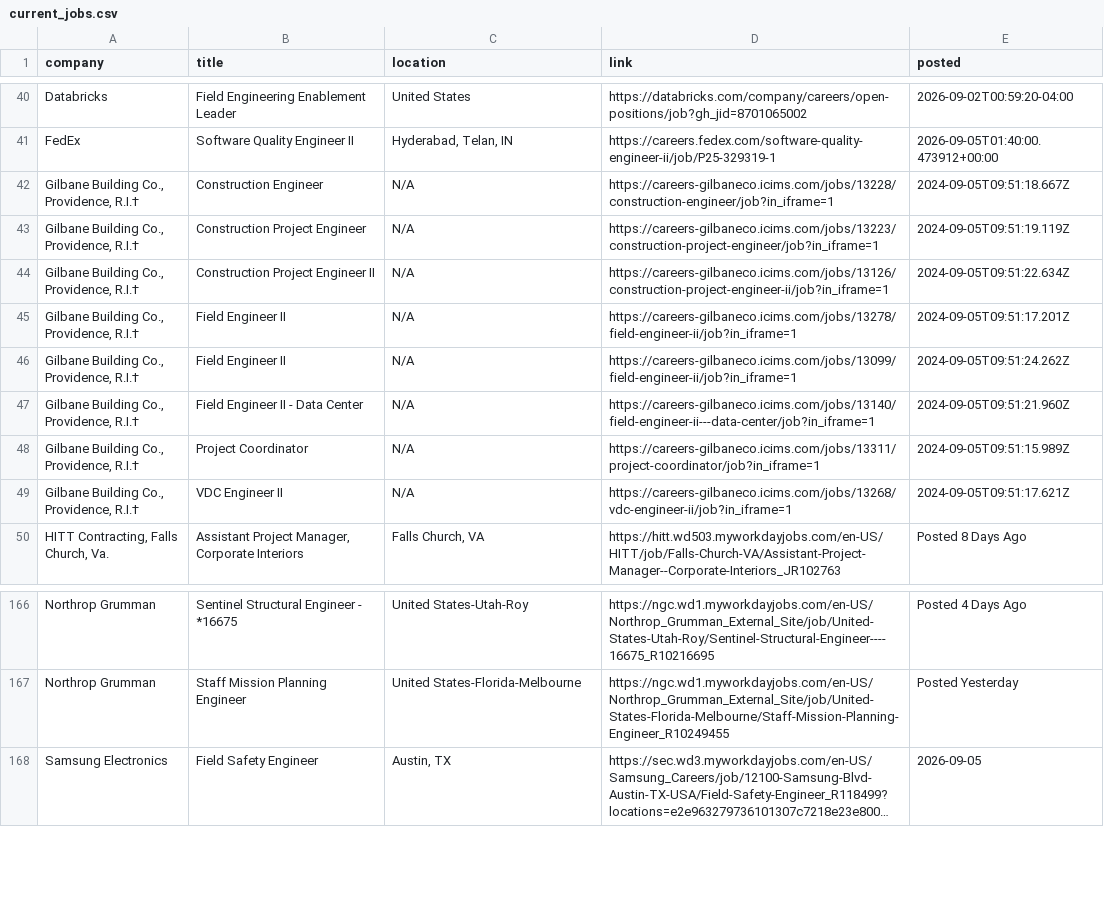
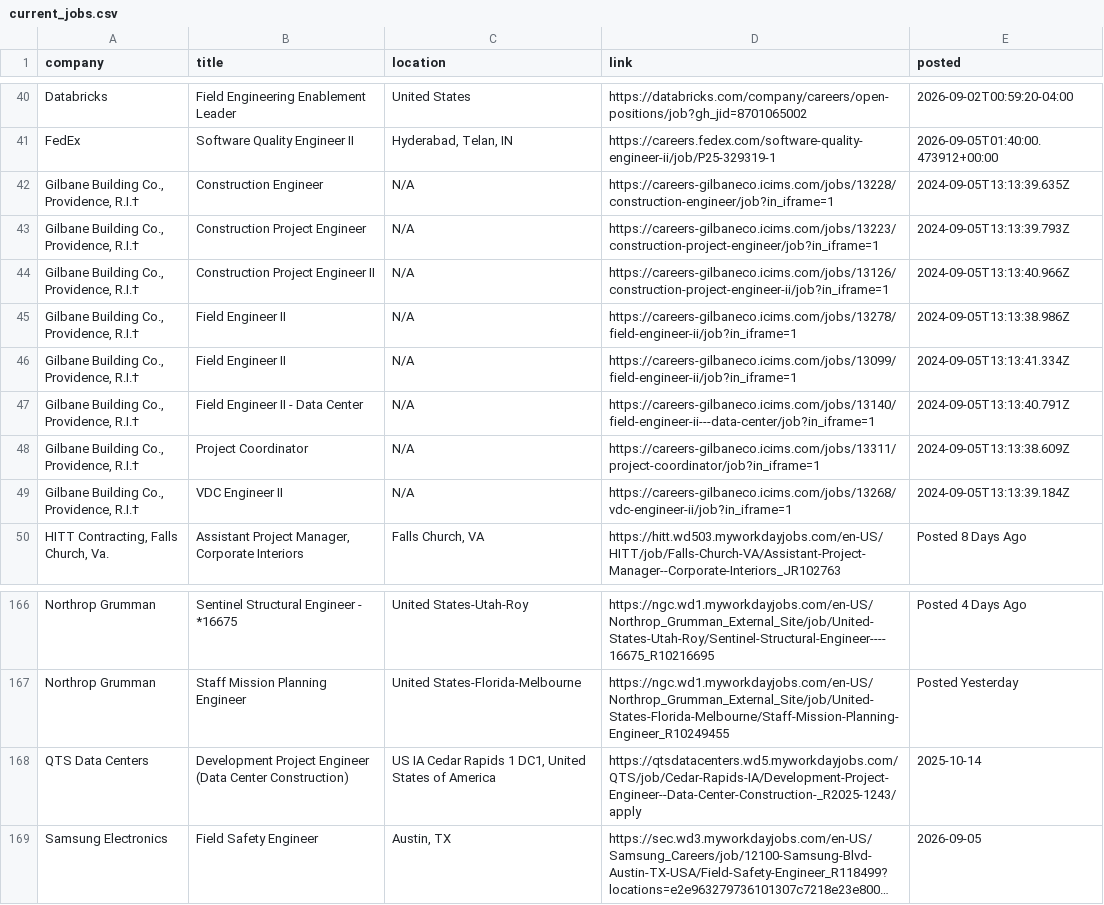
Before and after one commit to harsha271199/jp, a CSV file: current_jobs.csv, drawn as a sheet; only a part is shown, gaps mark what is left out; long unchanged cells end in …; the diff covers the shown part only; the diff names each change by its address in the sheet, - before the commit and + after, or states it on an @@ line.

```diff
--- a/current_jobs.csv
+++ b/current_jobs.csv
-E42 (posted): 2024-09-05T09:51:18.667Z
+E42 (posted): 2024-09-05T13:13:39.635Z
-E43 (posted): 2024-09-05T09:51:19.119Z
+E43 (posted): 2024-09-05T13:13:39.793Z
-E44 (posted): 2024-09-05T09:51:22.634Z
+E44 (posted): 2024-09-05T13:13:40.966Z
-E45 (posted): 2024-09-05T09:51:17.201Z
+E45 (posted): 2024-09-05T13:13:38.986Z
-E46 (posted): 2024-09-05T09:51:24.262Z
+E46 (posted): 2024-09-05T13:13:41.334Z
-E47 (posted): 2024-09-05T09:51:21.960Z
+E47 (posted): 2024-09-05T13:13:40.791Z
-E48 (posted): 2024-09-05T09:51:15.989Z
+E48 (posted): 2024-09-05T13:13:38.609Z
-E49 (posted): 2024-09-05T09:51:17.621Z
+E49 (posted): 2024-09-05T13:13:39.184Z
+row 168: QTS Data Centers | Development Project Engineer (Data Center Construction) | US IA Cedar Rapids 1 DC1, United States of America | https://qtsdatacenters.wd5.myworkdayjobs.com/QTS/job/Cedar-Rapids-IA/Development-Project-Engineer--Data-Center-Construction-_R2025-1243/apply | 2025-10-14
```
Also changed, not shown: 17 moved rows elsewhere in this file, source_health.csv.
